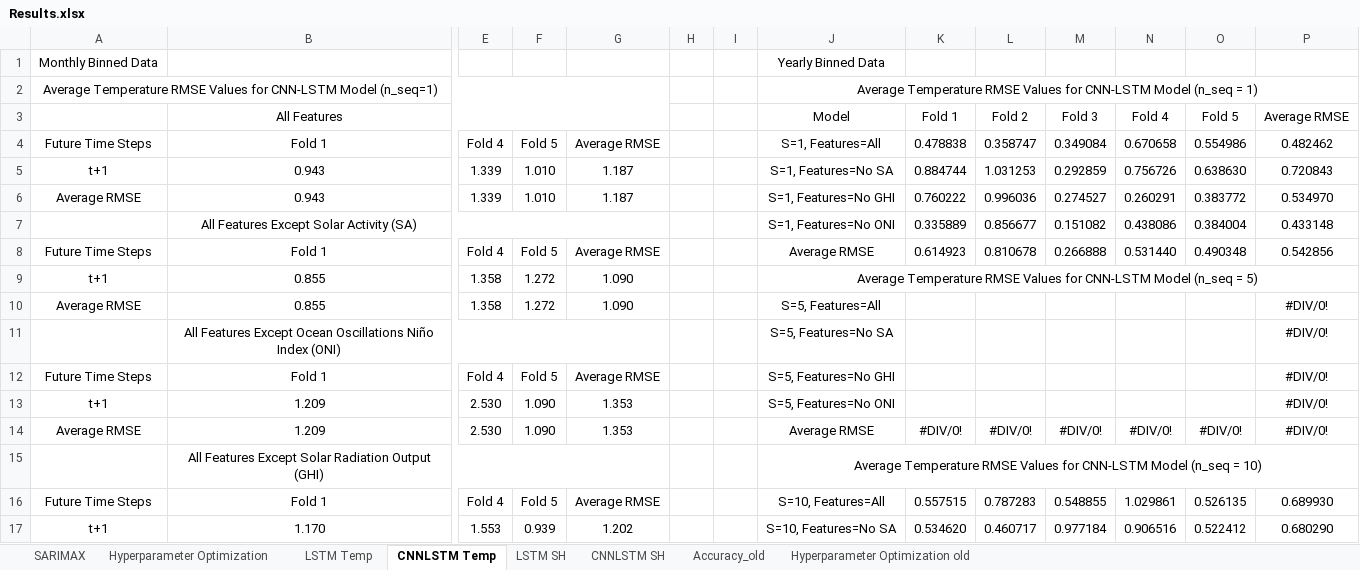
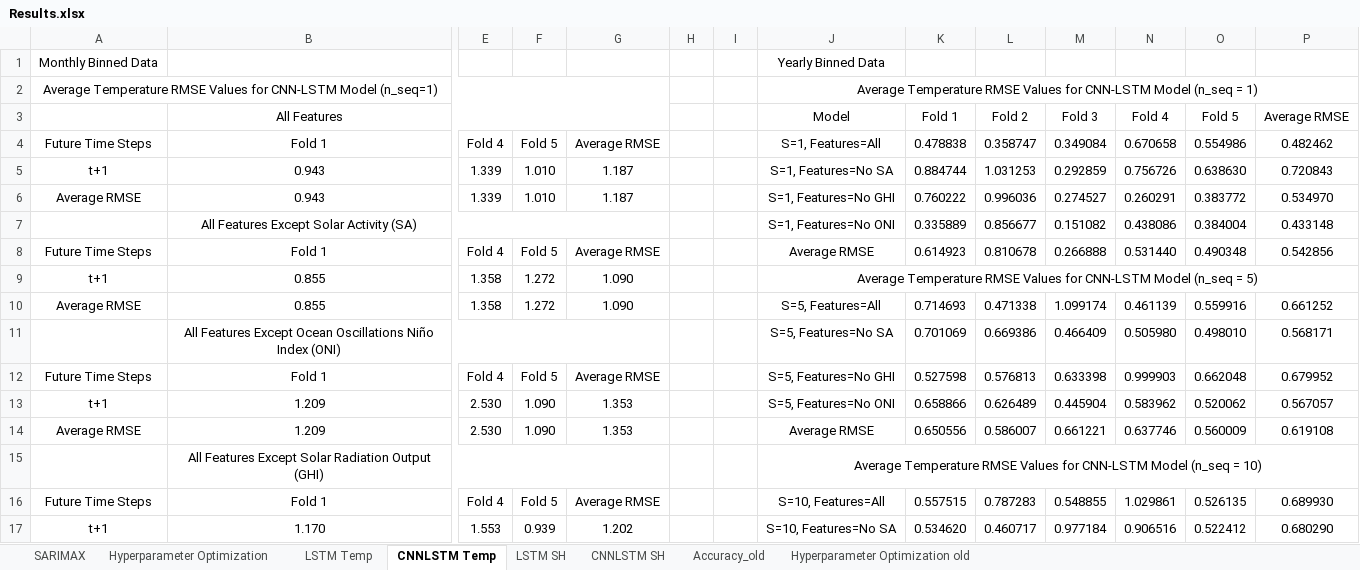
Before and after one commit to vicphysics/Temperature_and_Specific_Humidity_Prediction, an Excel workbook: Results.xlsx, sheet CNNLSTM Temp, drawn as a sheet; only a part is shown, gaps mark what is left out; values as stored, in another font and other column widths than the file's, no borders; removed rows and columns are numbered as before the commit, all else as after; rows hold the shown columns only; the diff names each change by its address in the sheet, - before the commit and + after, or states it on an @@ line.

```diff
--- a/Results.xlsx (sheet CNNLSTM Temp)
+++ b/Results.xlsx (sheet CNNLSTM Temp)
-K10 (Fold 1): (empty)
+K10 (Fold 1): 0.714693
-L10 (Fold 2): (empty)
+L10 (Fold 2): 0.471338
-M10 (Fold 3): (empty)
+M10 (Fold 3): 1.099174
-N10 (Fold 4): (empty)
+N10 (Fold 4): 0.461139
-O10 (Fold 5): (empty)
+O10 (Fold 5): 0.559916
-P10 (Average RMSE): #DIV/0!
+P10 (Average RMSE): 0.661252
-row 11:  | All Features Except Ocean Oscillations Niño Index (ONI) |  |  |  |  |  | S=5, Features=No SA |  |  |  |  |  | #DIV/0!
+row 11:  | All Features Except Ocean Oscillations Niño Index (ONI) |  |  |  |  |  | S=5, Features=No SA | 0.701069 | 0.669386 | 0.466409 | 0.505980 | 0.498010 | 0.568171
-K12 (Fold 1): (empty)
+K12 (Fold 1): 0.527598
-L12 (Fold 2): (empty)
+L12 (Fold 2): 0.576813
-M12 (Fold 3): (empty)
+M12 (Fold 3): 0.633398
-N12 (Fold 4): (empty)
+N12 (Fold 4): 0.999903
-O12 (Fold 5): (empty)
+O12 (Fold 5): 0.662048
-P12 (Average RMSE): #DIV/0!
+P12 (Average RMSE): 0.679952
-K13 (Fold 1): (empty)
+K13 (Fold 1): 0.658866
-L13 (Fold 2): (empty)
+L13 (Fold 2): 0.626489
-M13 (Fold 3): (empty)
+M13 (Fold 3): 0.445904
-N13 (Fold 4): (empty)
+N13 (Fold 4): 0.583962
-O13 (Fold 5): (empty)
+O13 (Fold 5): 0.520062
-P13 (Average RMSE): #DIV/0!
+P13 (Average RMSE): 0.567057
-K14 (Fold 1): #DIV/0!
+K14 (Fold 1): 0.650556
-L14 (Fold 2): #DIV/0!
+L14 (Fold 2): 0.586007
-M14 (Fold 3): #DIV/0!
+M14 (Fold 3): 0.661221
-N14 (Fold 4): #DIV/0!
+N14 (Fold 4): 0.637746
-O14 (Fold 5): #DIV/0!
+O14 (Fold 5): 0.560009
-P14 (Average RMSE): #DIV/0!
+P14 (Average RMSE): 0.619108
```
Also changed, not shown: sheet Hyperparameter Optimization, sheet CNNLSTM SH.
